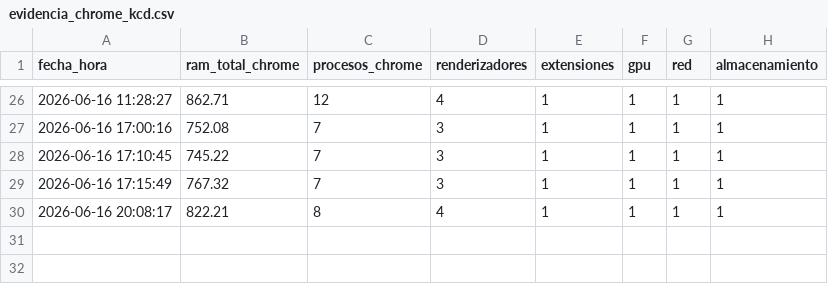
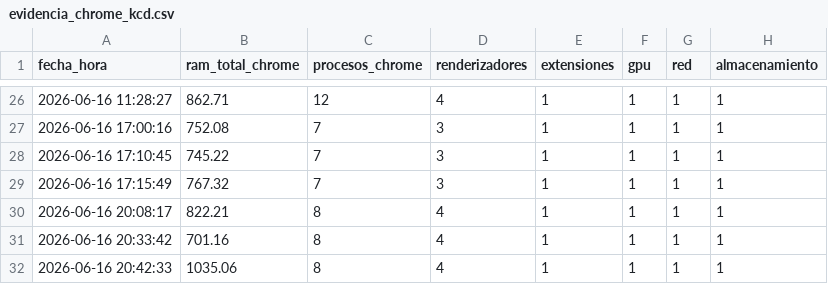
Before and after one commit to miltonmtk/kcd-server-cloud, a CSV file: evidencia_chrome_kcd.csv, drawn as a sheet; only a part is shown, gaps mark what is left out.

```diff
--- a/evidencia_chrome_kcd.csv
+++ b/evidencia_chrome_kcd.csv
@@ -30 +30,3 @@ fecha_hora,ram_total_chrome,procesos_chrome,renderizadores,extensiones,gpu,red,a
 2026-06-16 20:08:17,822.21,8,4,1,1,1,1
+2026-06-16 20:33:42,701.16,8,4,1,1,1,1
+2026-06-16 20:42:33,1035.06,8,4,1,1,1,1
```
Also changed, not shown: bitacora_kcd.csv, evidencia_correccion_kcd.csv, 2 other files.
